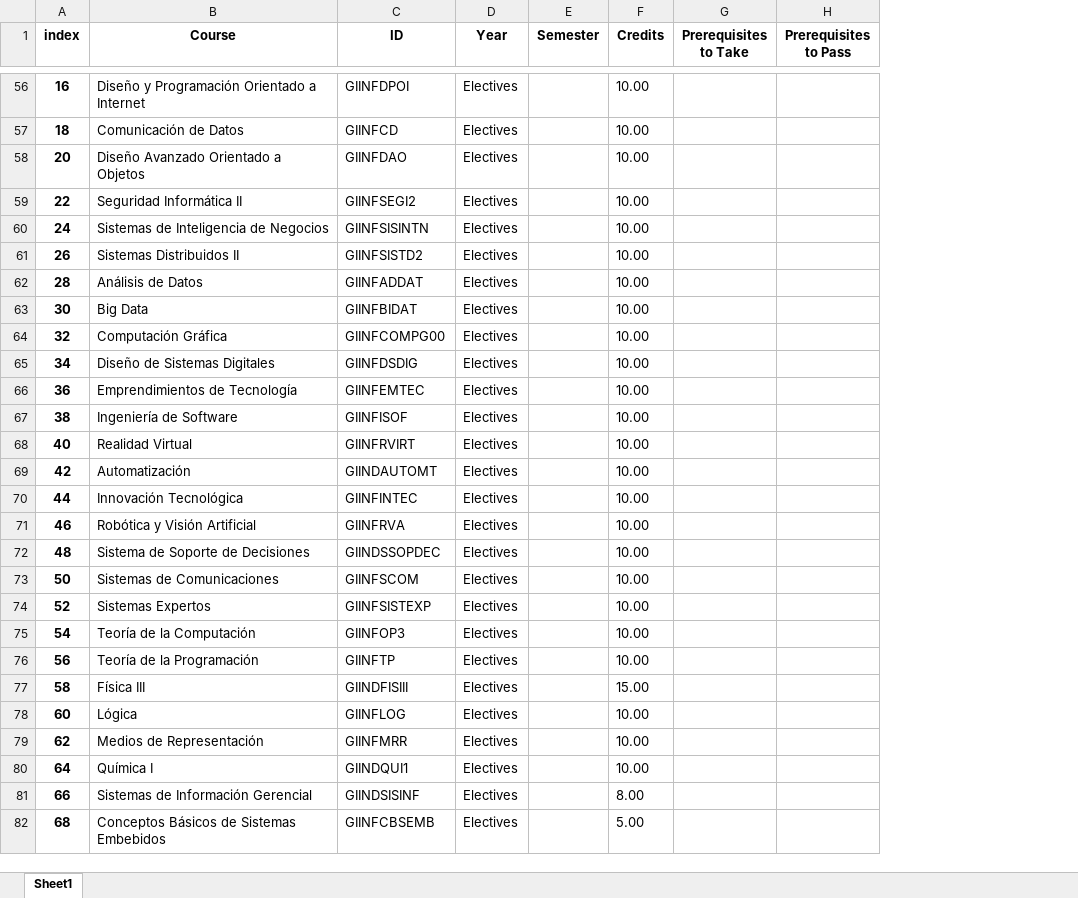
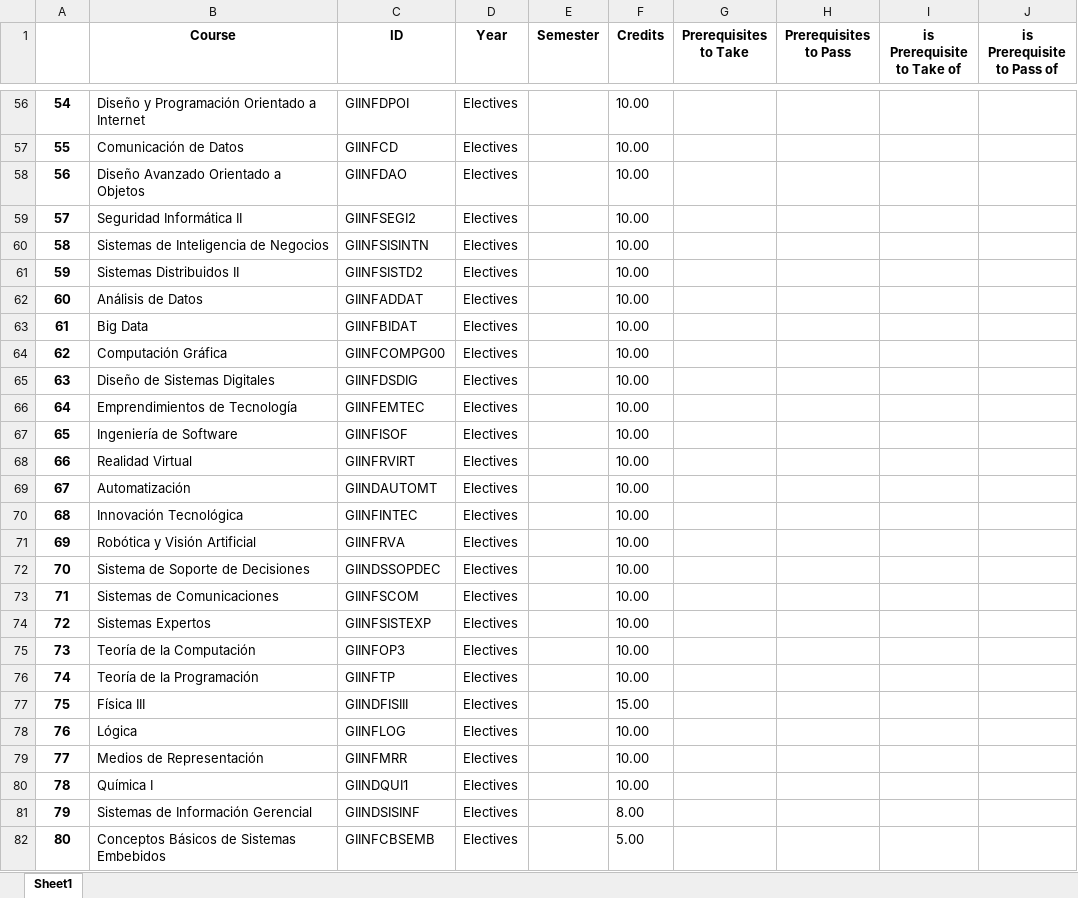
Before and after one commit to sasakiimarcos/austral-map, an Excel workbook: src/data/plan.xlsx, sheet Sheet1, drawn as a sheet; only a part is shown, gaps mark what is left out; values as stored, in another font and other column widths than the file's, no borders; the diff covers the shown part only; the diff names each change by its address in the sheet, - before the commit and + after, or states it on an @@ line.

```diff
--- a/src/data/plan.xlsx (sheet Sheet1)
+++ b/src/data/plan.xlsx (sheet Sheet1)
+column I (is Prerequisite to Take of), empty
+column J (is Prerequisite to Pass of), empty
-A1: index
+A1: (empty)
-A56: 16
+A56: 54
-A57: 18
+A57: 55
-A58: 20
+A58: 56
-A59: 22
+A59: 57
-A60: 24
+A60: 58
-A61: 26
+A61: 59
-A62: 28
+A62: 60
-A63: 30
+A63: 61
-A64: 32
+A64: 62
-A65: 34
+A65: 63
-A66: 36
+A66: 64
-A67: 38
+A67: 65
-A68: 40
+A68: 66
-A69: 42
+A69: 67
-A70: 44
+A70: 68
-A71: 46
+A71: 69
-A72: 48
+A72: 70
-A73: 50
+A73: 71
-A74: 52
+A74: 72
-A75: 54
+A75: 73
-A76: 56
+A76: 74
-A77: 58
+A77: 75
-A78: 60
+A78: 76
-A79: 62
+A79: 77
-A80: 64
+A80: 78
-A81: 66
+A81: 79
-A82: 68
+A82: 80
```
Also changed, not shown: 60 edited cells elsewhere in this sheet, 3 other files.
